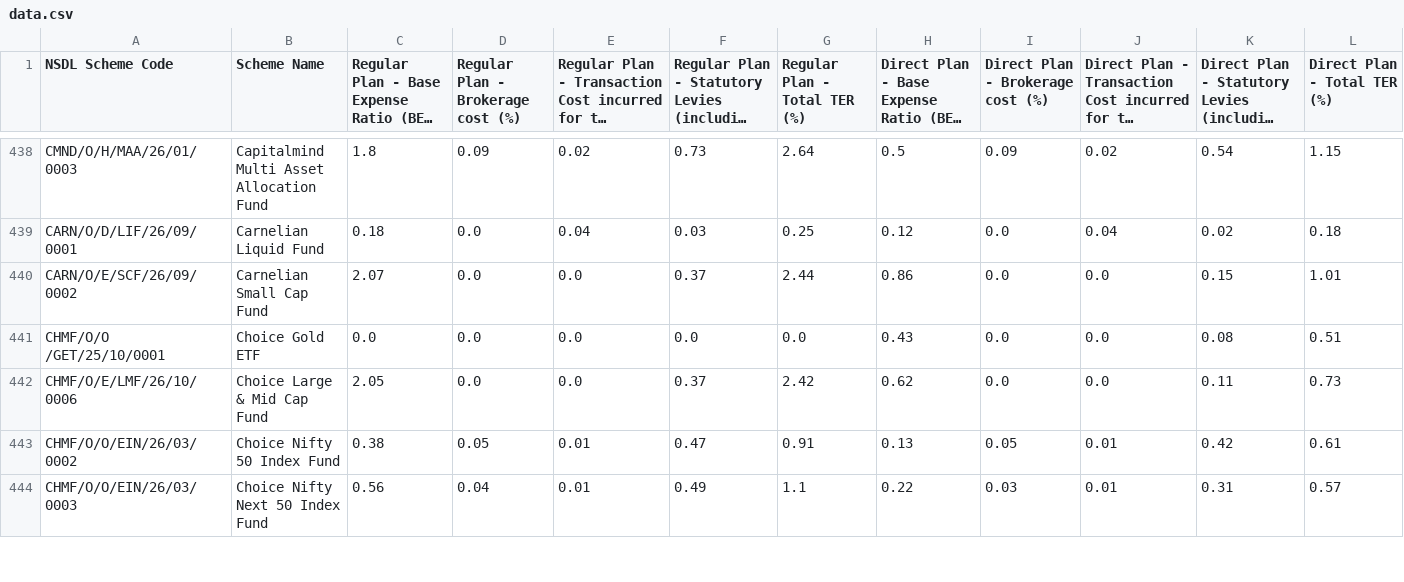
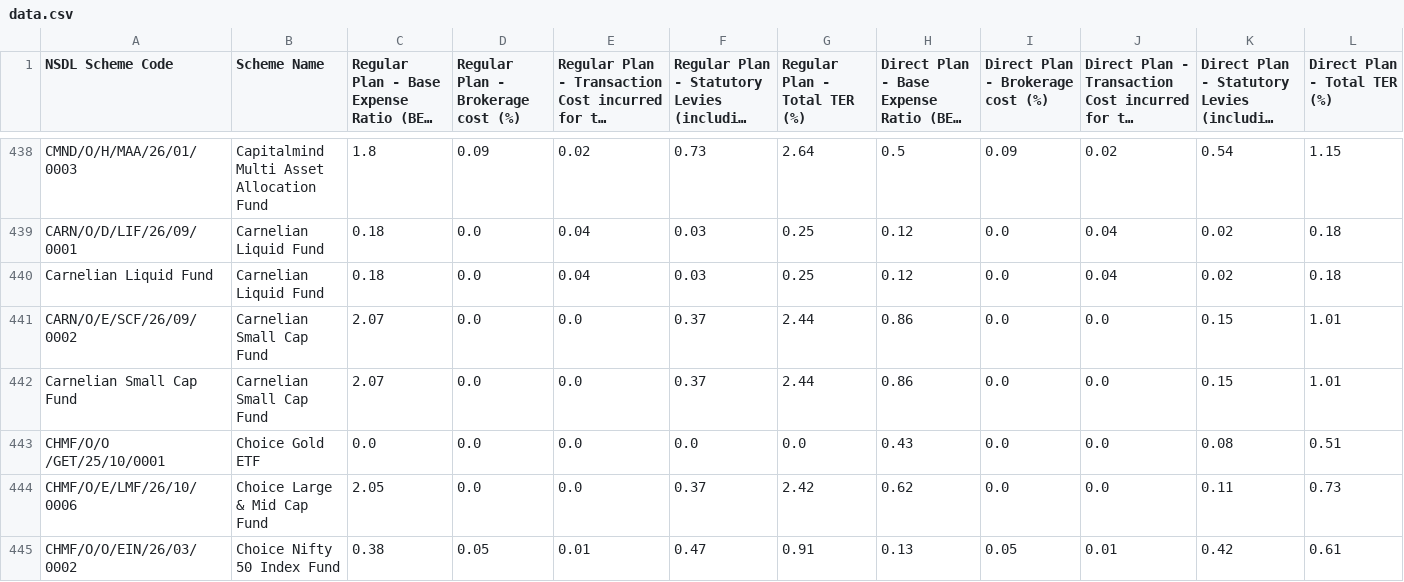
Before and after one commit to harishpulibanti/india-mutual-fund-ter-tracker, a CSV file: data.csv, drawn as a sheet; only a part is shown, gaps mark what is left out; the shorter side is filled out with more unchanged rows; long unchanged cells end in …; the diff names each change by its address in the sheet, - before the commit and + after, or states it on an @@ line.

```diff
--- a/data.csv
+++ b/data.csv
+row 440: Carnelian Liquid Fund | Carnelian Liquid Fund | 0.18 | 0.0 | 0.04 | 0.03 | 0.25 | 0.12 | 0.0 | 0.04 | 0.02 | 0.18
+row 442: Carnelian Small Cap Fund | Carnelian Small Cap Fund | 2.07 | 0.0 | 0.0 | 0.37 | 2.44 | 0.86 | 0.0 | 0.0 | 0.15 | 1.01
```
